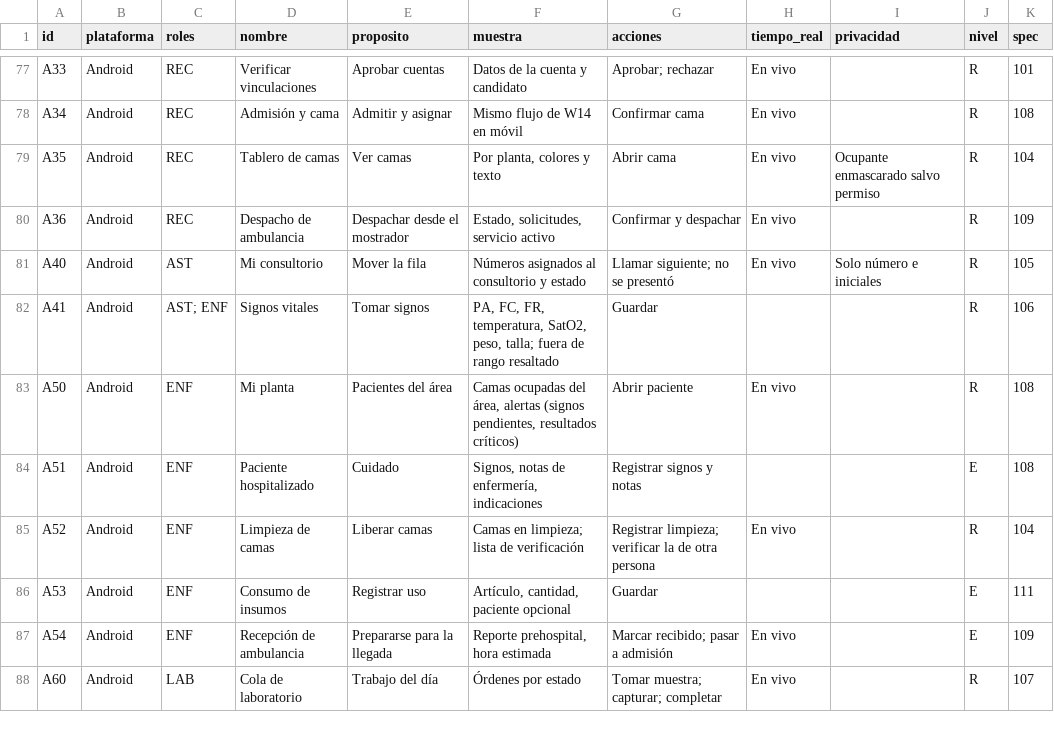
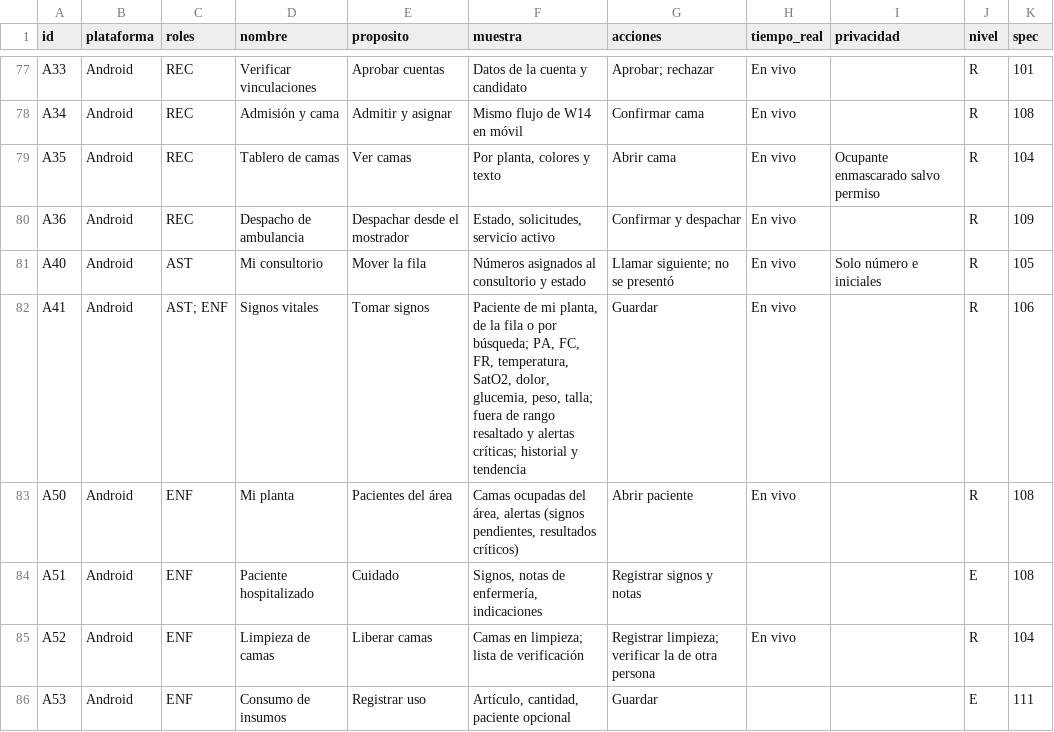
Before and after one commit to jojosenthusiast/Gestion_hospitalaria_universitaria_Climesa, a CSV file: docs/arquitectura/datos/pantallas.csv, drawn as a sheet; only a part is shown, gaps mark what is left out; the shorter side is filled out with more unchanged rows.

```diff
--- a/docs/arquitectura/datos/pantallas.csv
+++ b/docs/arquitectura/datos/pantallas.csv
@@ -81,3 +81,3 @@ A36,Android,REC,Despacho de ambulancia,Despachar desde el mostrador,"Estado, sol
 A40,Android,AST,Mi consultorio,Mover la fila,Números asignados al consultorio y estado,Llamar siguiente; no se presentó,En vivo,Solo número e iniciales,R,105
-A41,Android,AST; ENF,Signos vitales,Tomar signos,"PA, FC, FR, temperatura, SatO2, peso, talla; fuera de rango resaltado",Guardar,,,R,106
+A41,Android,AST; ENF,Signos vitales,Tomar signos,"Paciente de mi planta, de la fila o por búsqueda; PA, FC, FR, temperatura, SatO2, dolor, glucemia, peso, talla; fuera de rango resaltado y alertas críticas; historial y tendencia",Guardar,En vivo,,R,106
 A50,Android,ENF,Mi planta,Pacientes del área,"Camas ocupadas del área, alertas (signos pendientes, resultados críticos)",Abrir paciente,En vivo,,R,108
```
Also changed, not shown: docs/arquitectura/datos/endpoints.csv, 13 other files.
